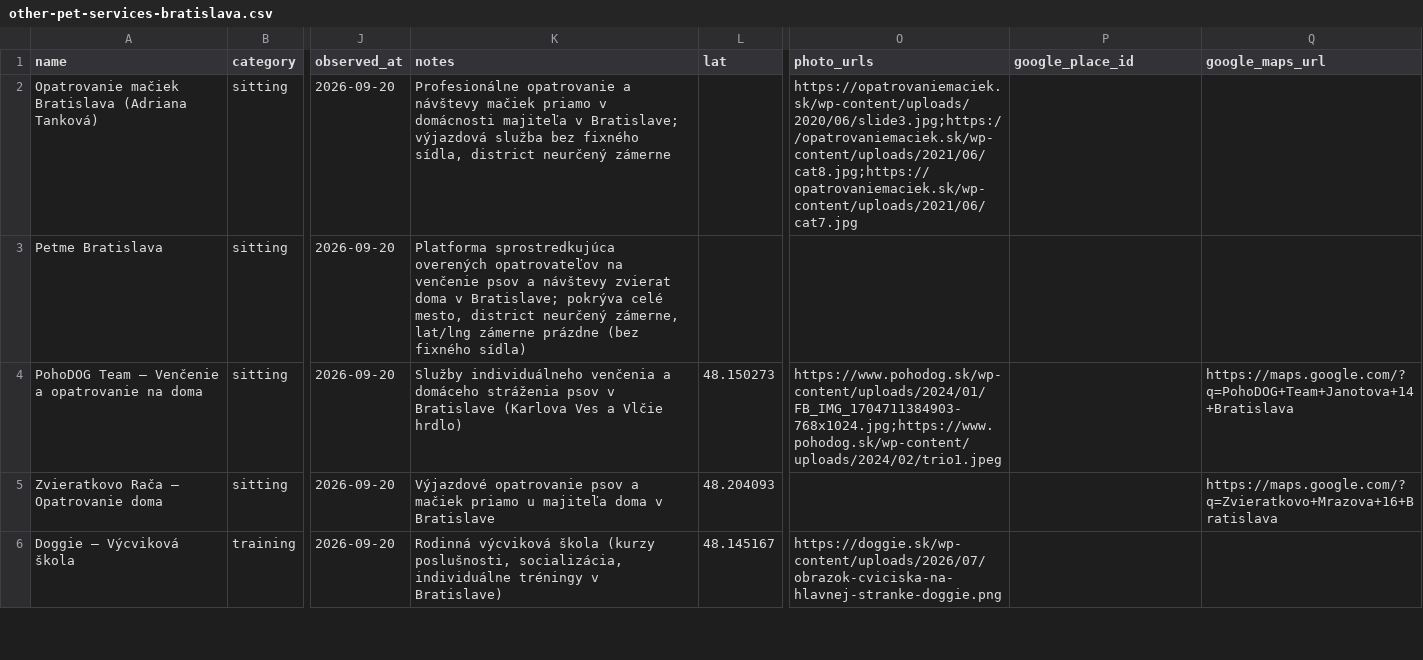
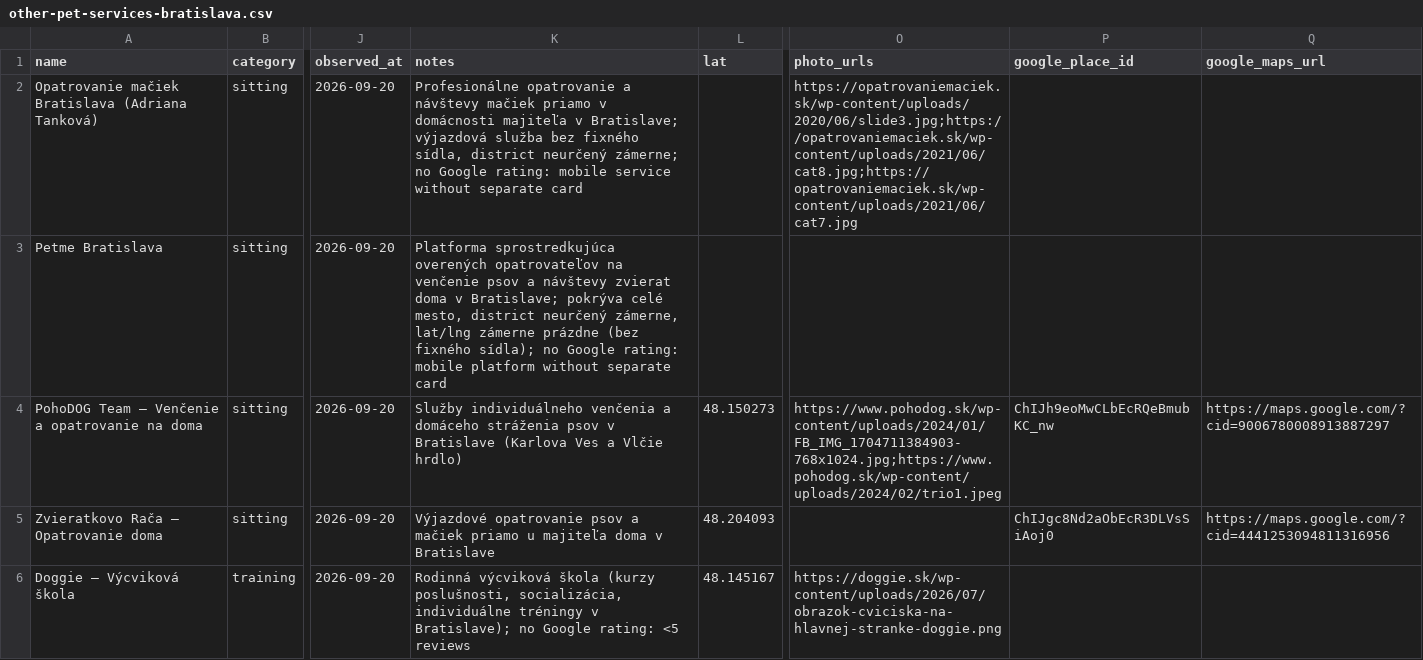
Before and after one commit to OLLEZHIK/shop, a CSV file: data/other-pet-services-bratislava.csv, drawn as a sheet; only a part is shown, gaps mark what is left out; the diff covers the shown part only; the diff names each change by its address in the sheet, - before the commit and + after, or states it on an @@ line.

```diff
--- a/data/other-pet-services-bratislava.csv
+++ b/data/other-pet-services-bratislava.csv
-K2 (notes): …district neurčený zámerne
+K2 (notes): …district neurčený zámerne; no Google rating: mobile service without separate card
-K3 (notes): …(bez fixného sídla)
+K3 (notes): …(bez fixného sídla); no Google rating: mobile platform without separate card
-P4 (google_place_id): (empty)
+P4 (google_place_id): ChIJh9eoMwCLbEcRQeBmubKC_nw
-Q4 (google_maps_url): https://maps.google.com/?q=PohoDOG+Team+Janotova+14+Bratislava
+Q4 (google_maps_url): https://maps.google.com/?cid=9006780008913887297
-P5 (google_place_id): (empty)
+P5 (google_place_id): ChIJgc8Nd2aObEcR3DLVsSiAoj0
-Q5 (google_maps_url): https://maps.google.com/?q=Zvieratkovo+Mrazova+16+Bratislava
+Q5 (google_maps_url): https://maps.google.com/?cid=4441253094811316956
-K6 (notes): …tréningy v Bratislave)
+K6 (notes): …tréningy v Bratislave); no Google rating: <5 reviews
```
Also changed, not shown: 27 edited cells elsewhere in this file, data/pet-hotels-bratislava.csv, data/salons-bratislava.csv, 2 other files.
